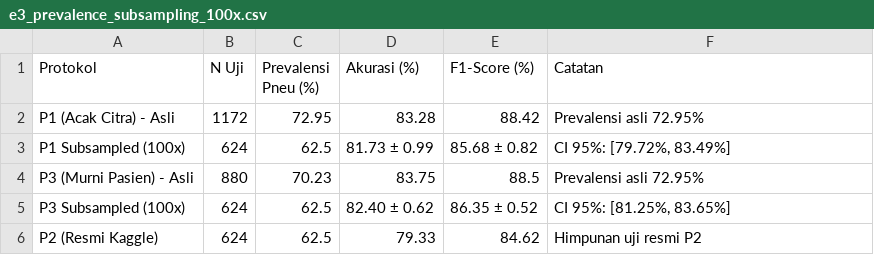
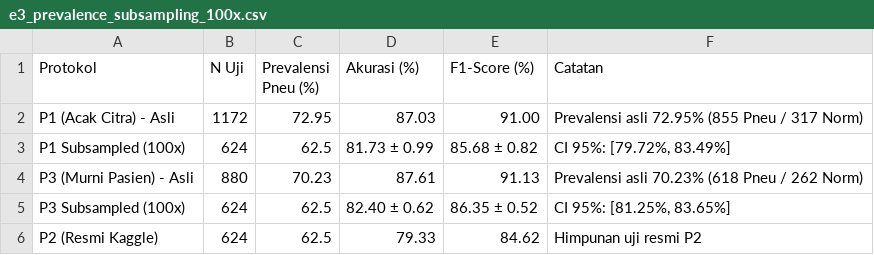
Before and after one commit to salsaseva/pneumonia, a CSV file: results/tables/e3_prevalence_subsampling_100x.csv, drawn as a sheet.

```diff
--- a/results/tables/e3_prevalence_subsampling_100x.csv
+++ b/results/tables/e3_prevalence_subsampling_100x.csv
@@ -1,5 +1,5 @@
 Protokol,N Uji,Prevalensi Pneu (%),Akurasi (%),F1-Score (%),Catatan
-P1 (Acak Citra) - Asli,1172,72.95,83.28,88.42,Prevalensi asli 72.95%
+P1 (Acak Citra) - Asli,1172,72.95,87.03,91.00,Prevalensi asli 72.95% (855 Pneu / 317 Norm)
 P1 Subsampled (100x),624,62.5,81.73 ± 0.99,85.68 ± 0.82,"CI 95%: [79.72%, 83.49%]"
-P3 (Murni Pasien) - Asli,880,70.23,83.75,88.5,Prevalensi asli 72.95%
+P3 (Murni Pasien) - Asli,880,70.23,87.61,91.13,Prevalensi asli 70.23% (618 Pneu / 262 Norm)
 P3 Subsampled (100x),624,62.5,82.40 ± 0.62,86.35 ± 0.52,"CI 95%: [81.25%, 83.65%]"
```
Also changed, not shown: 7 other files.
